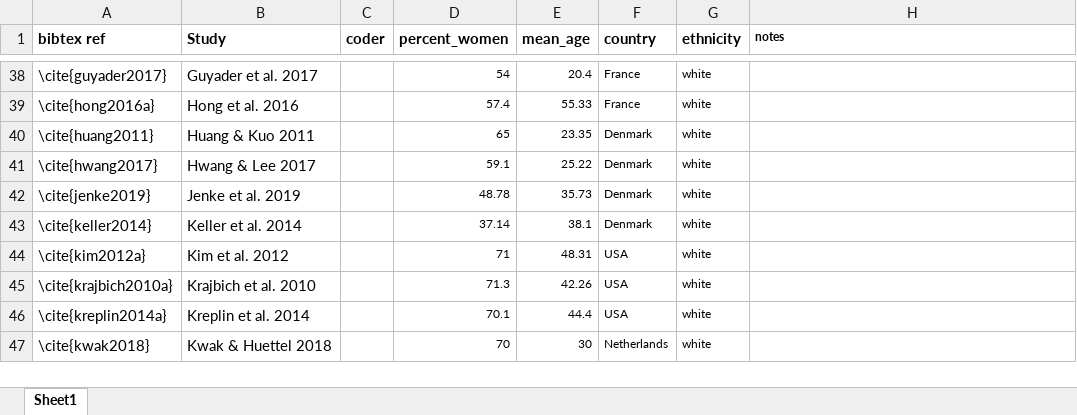
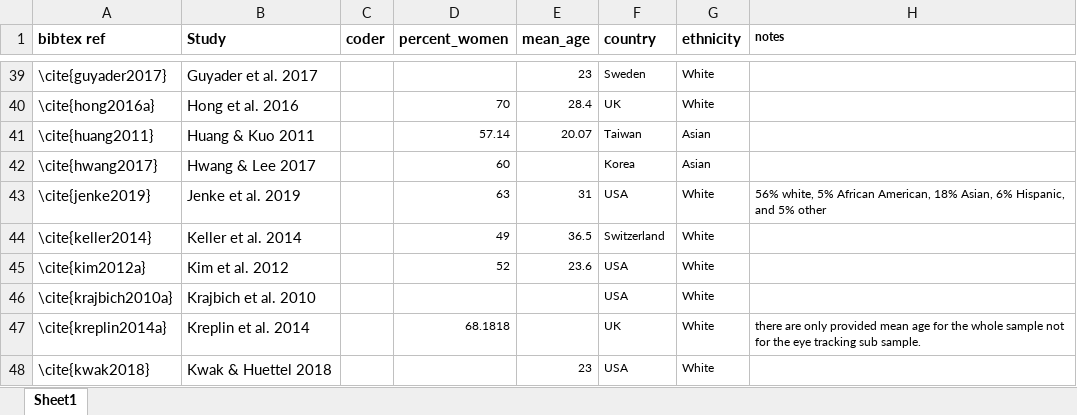
Before and after one commit to jacoborquin/emma, an Excel workbook: data/data_sample.xlsx, sheet Sheet1, drawn as a sheet; only a part is shown, gaps mark what is left out; values as stored, in another font and other column widths than the file's, no borders; addresses are those after the commit; the diff covers the shown part only; the diff names each change by its address in the sheet, - before the commit and + after, or states it on an @@ line.

```diff
--- a/data/data_sample.xlsx (sheet Sheet1)
+++ b/data/data_sample.xlsx (sheet Sheet1)
-D39 (percent_women): 54
+D39 (percent_women): (empty)
-E39 (mean_age): 20.4
+E39 (mean_age): 23
-F39 (country): France
+F39 (country): Sweden
-G39:G40 (ethnicity): white
+G39:G40 (ethnicity): White
-D40 (percent_women): 57.4
+D40 (percent_women): 70
-E40 (mean_age): 55.33
+E40 (mean_age): 28.4
-F40 (country): France
+F40 (country): UK
-D41 (percent_women): 65
+D41 (percent_women): 57.14
-E41 (mean_age): 23.35
+E41 (mean_age): 20.07
-F41 (country): Denmark
+F41 (country): Taiwan
-G41:G42 (ethnicity): white
+G41:G42 (ethnicity): Asian
-D42 (percent_women): 59.1
+D42 (percent_women): 60
-E42 (mean_age): 25.22
+E42 (mean_age): (empty)
-F42 (country): Denmark
+F42 (country): Korea
-D43 (percent_women): 48.78
+D43 (percent_women): 63
-E43 (mean_age): 35.73
+E43 (mean_age): 31
-F43 (country): Denmark
+F43 (country): USA
-G43:G48 (ethnicity): white
+G43:G48 (ethnicity): White
-H43 (notes): (empty)
+H43 (notes): 56% white, 5% African American, 18% Asian, 6% Hispanic, and 5% other
-D44 (percent_women): 37.14
+D44 (percent_women): 49
-E44 (mean_age): 38.1
+E44 (mean_age): 36.5
-F44 (country): Denmark
+F44 (country): Switzerland
-D45 (percent_women): 71
+D45 (percent_women): 52
-E45 (mean_age): 48.31
+E45 (mean_age): 23.6
-D46 (percent_women): 71.3
+D46 (percent_women): (empty)
-E46 (mean_age): 42.26
+E46 (mean_age): (empty)
-D47 (percent_women): 70.1
+D47 (percent_women): 68.1818
-E47 (mean_age): 44.4
+E47 (mean_age): (empty)
-F47 (country): USA
+F47 (country): UK
-H47 (notes): (empty)
+H47 (notes): there are only provided mean age for the whole sample not for the eye tracking sub sample.
-D48 (percent_women): 70
+D48 (percent_women): (empty)
-E48 (mean_age): 30
+E48 (mean_age): 23
-F48 (country): Netherlands
+F48 (country): USA
```
Also changed, not shown: 2 added rows, 1 removed row and 239 edited cells elsewhere in this sheet, 1 other file.
